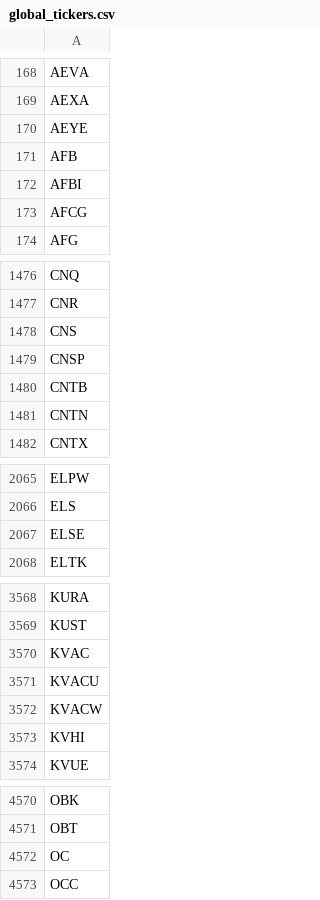
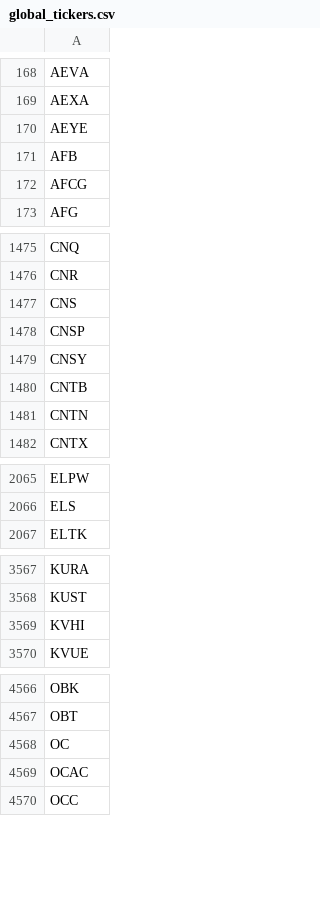
Before and after one commit to gitdhirajsv/Azalyst-Stock-Intelligence, a CSV file: global_tickers.csv, drawn as a sheet; only a part is shown, gaps mark what is left out; removed rows and columns are numbered as before the commit, all else as after; the diff covers the shown part only; the diff names each change by its address in the sheet, - before the commit and + after, or states it on an @@ line.

```diff
--- a/global_tickers.csv
+++ b/global_tickers.csv
-row 172: AFBI
+row 1479: CNSY
-row 2067: ELSE
-row 3570: KVAC
-row 3571: KVACU
-row 3572: KVACW
+row 4569: OCAC
```
Also changed, not shown: 3 removed rows elsewhere in this file, 3 other files.
